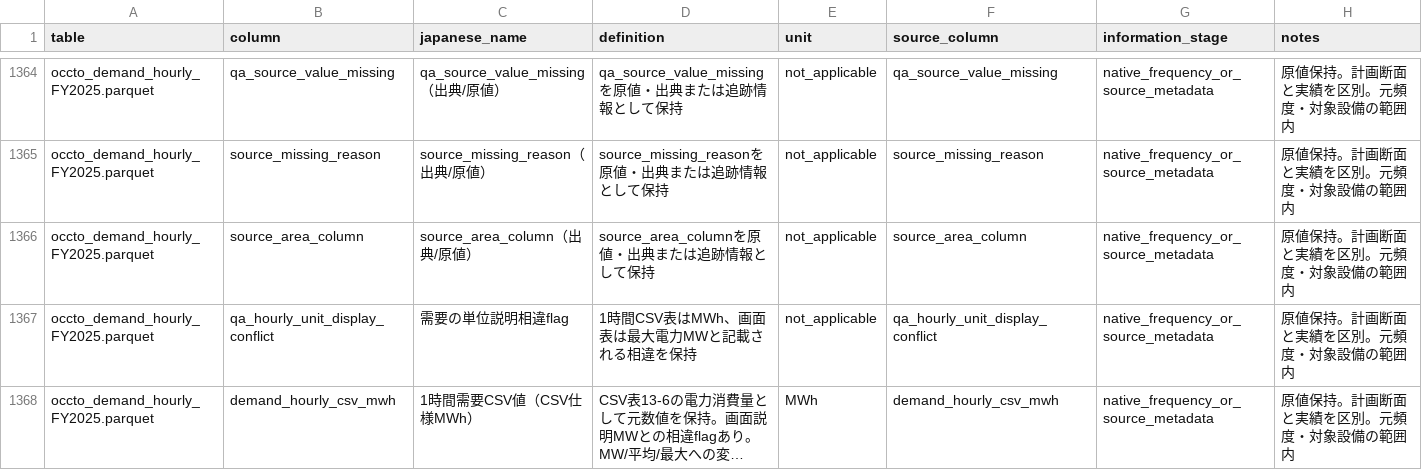
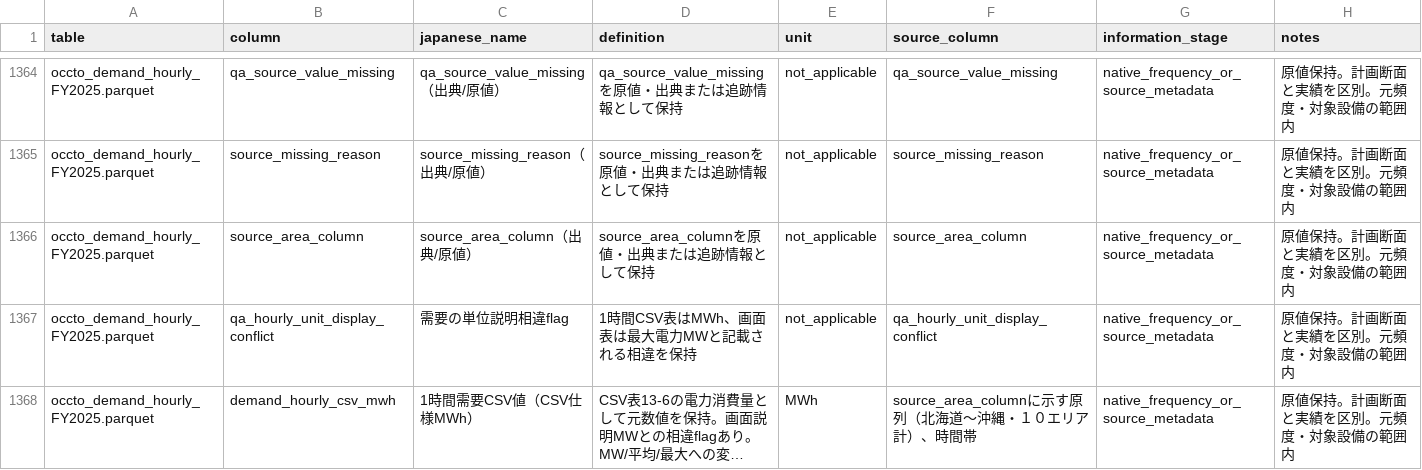
Before and after one commit to gochiglog/jepx-market-power-analysis, a CSV file: metadata/demand_supply_direction_column_lineage.csv, drawn as a sheet; only a part is shown, gaps mark what is left out; long unchanged cells end in …; the diff covers the shown part only; the diff names each change by its address in the sheet, - before the commit and + after, or states it on an @@ line.

```diff
--- a/metadata/demand_supply_direction_column_lineage.csv
+++ b/metadata/demand_supply_direction_column_lineage.csv
-F1368 (source_column): demand_hourly_csv_mwh
+F1368 (source_column): source_area_columnに示す原列（北海道〜沖縄・１０エリア計）、時間帯
```
Also changed, not shown: 6 edited cells elsewhere in this file, metadata/variable_dictionary.csv.
